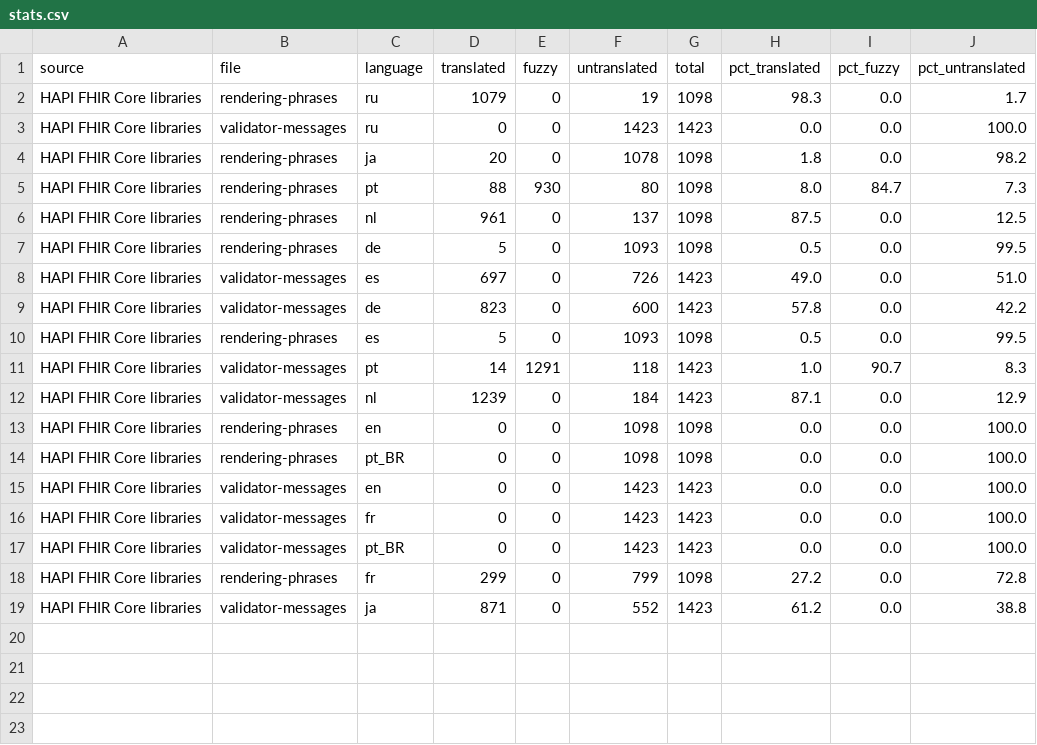
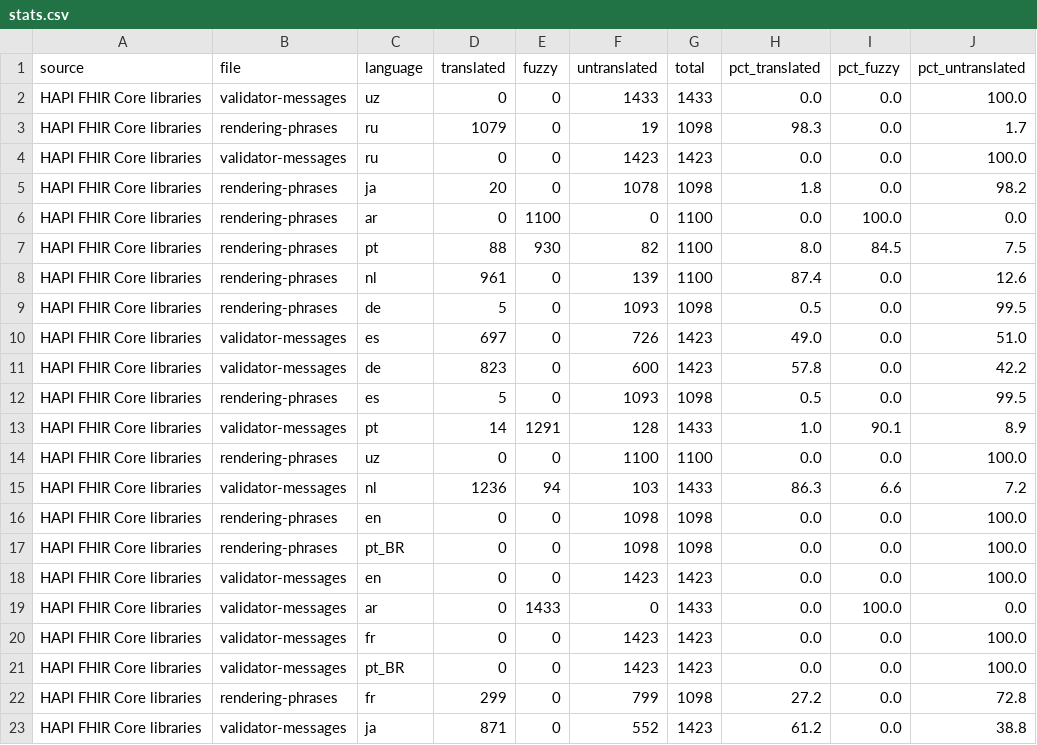
Before and after one commit to costateixeira/transl-status, a CSV file: stats.csv, drawn as a sheet.

```diff
--- a/stats.csv
+++ b/stats.csv
@@ -1,2 +1,3 @@
 source,file,language,translated,fuzzy,untranslated,total,pct_translated,pct_fuzzy,pct_untranslated
+HAPI FHIR Core libraries,validator-messages,uz,0,0,1433,1433,0.0,0.0,100.0
 HAPI FHIR Core libraries,rendering-phrases,ru,1079,0,19,1098,98.3,0.0,1.7
@@ -4,4 +5,5 @@ HAPI FHIR Core libraries,validator-messages,ru,0,0,1423,1423,0.0,0.0,100.0
 HAPI FHIR Core libraries,rendering-phrases,ja,20,0,1078,1098,1.8,0.0,98.2
-HAPI FHIR Core libraries,rendering-phrases,pt,88,930,80,1098,8.0,84.7,7.3
-HAPI FHIR Core libraries,rendering-phrases,nl,961,0,137,1098,87.5,0.0,12.5
+HAPI FHIR Core libraries,rendering-phrases,ar,0,1100,0,1100,0.0,100.0,0.0
+HAPI FHIR Core libraries,rendering-phrases,pt,88,930,82,1100,8.0,84.5,7.5
+HAPI FHIR Core libraries,rendering-phrases,nl,961,0,139,1100,87.4,0.0,12.6
 HAPI FHIR Core libraries,rendering-phrases,de,5,0,1093,1098,0.5,0.0,99.5
@@ -10,4 +12,5 @@ HAPI FHIR Core libraries,validator-messages,de,823,0,600,1423,57.8,0.0,42.2
 HAPI FHIR Core libraries,rendering-phrases,es,5,0,1093,1098,0.5,0.0,99.5
-HAPI FHIR Core libraries,validator-messages,pt,14,1291,118,1423,1.0,90.7,8.3
-HAPI FHIR Core libraries,validator-messages,nl,1239,0,184,1423,87.1,0.0,12.9
+HAPI FHIR Core libraries,validator-messages,pt,14,1291,128,1433,1.0,90.1,8.9
+HAPI FHIR Core libraries,rendering-phrases,uz,0,0,1100,1100,0.0,0.0,100.0
+HAPI FHIR Core libraries,validator-messages,nl,1236,94,103,1433,86.3,6.6,7.2
 HAPI FHIR Core libraries,rendering-phrases,en,0,0,1098,1098,0.0,0.0,100.0
@@ -15,2 +18,3 @@ HAPI FHIR Core libraries,rendering-phrases,pt_BR,0,0,1098,1098,0.0,0.0,100.0
 HAPI FHIR Core libraries,validator-messages,en,0,0,1423,1423,0.0,0.0,100.0
+HAPI FHIR Core libraries,validator-messages,ar,0,1433,0,1433,0.0,100.0,0.0
 HAPI FHIR Core libraries,validator-messages,fr,0,0,1423,1423,0.0,0.0,100.0
```
Also changed, not shown: 1 other file.
